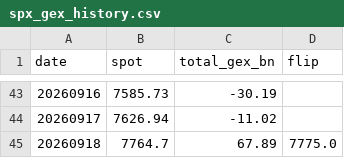
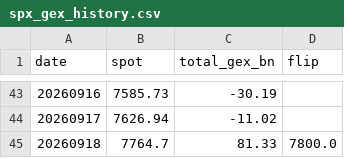
Before and after one commit to matsutoushi/nk225-option-site, a CSV file: data/spx_gex_history.csv, drawn as a sheet; only a part is shown, gaps mark what is left out.

```diff
--- a/data/spx_gex_history.csv
+++ b/data/spx_gex_history.csv
@@ -44,2 +44,2 @@ date,spot,total_gex_bn,flip
 20260917,7626.94,-11.02,
-20260918,7764.7,67.89,7775.0
+20260918,7764.7,81.33,7800.0
```
Also changed, not shown: data/letf_aum_history.csv, data/letf_history.csv, 3 other files.
